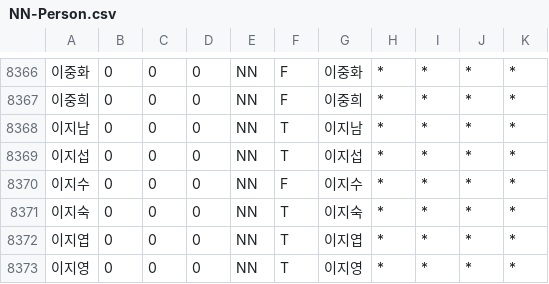
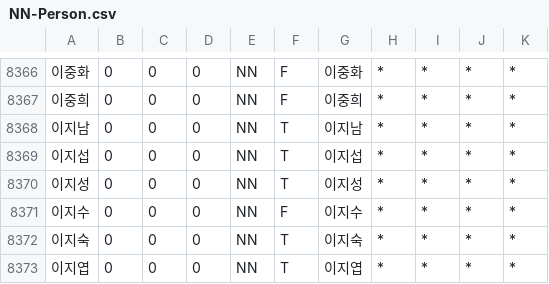
Before and after one commit to deepsearch-hq/mecab-ko-dic, a CSV file: seed/NN-Person.csv, drawn as a sheet; only a part is shown, gaps mark what is left out; the shorter side is filled out with more unchanged rows.

```diff
--- a/seed/NN-Person.csv
+++ b/seed/NN-Person.csv
@@ -8369,2 +8369,3 @@
 이지섭,0,0,0,NN,T,이지섭,*,*,*,*
+이지성,0,0,0,NN,T,이지성,*,*,*,*
 이지수,0,0,0,NN,F,이지수,*,*,*,*
```
Also changed, not shown: seed/NN-Foreign.csv.
